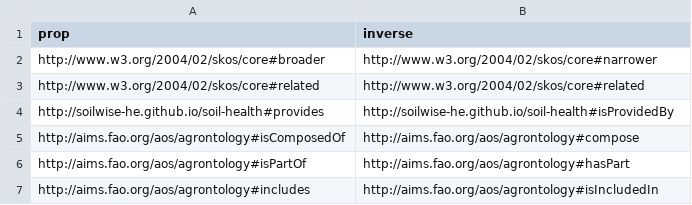
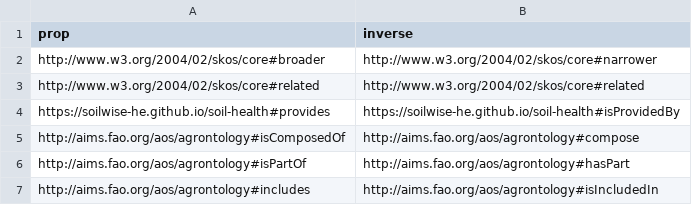
Before and after one commit to soilwise-he/soil-health-knowledge-graph, a CSV file: in_ontovocabs/prop_mapping.csv, drawn as a sheet; only a part is shown.

```diff
--- a/in_ontovocabs/prop_mapping.csv
+++ b/in_ontovocabs/prop_mapping.csv
@@ -3,3 +3,3 @@ http://www.w3.org/2004/02/skos/core#broader,http://www.w3.org/2004/02/skos/core#
 http://www.w3.org/2004/02/skos/core#related,http://www.w3.org/2004/02/skos/core#related
-http://soilwise-he.github.io/soil-health#provides,http://soilwise-he.github.io/soil-health#isProvidedBy
+https://soilwise-he.github.io/soil-health#provides,https://soilwise-he.github.io/soil-health#isProvidedBy
 http://aims.fao.org/aos/agrontology#isComposedOf,http://aims.fao.org/aos/agrontology#compose
```
Also changed, not shown: in_ontovocabs/properties.csv.
